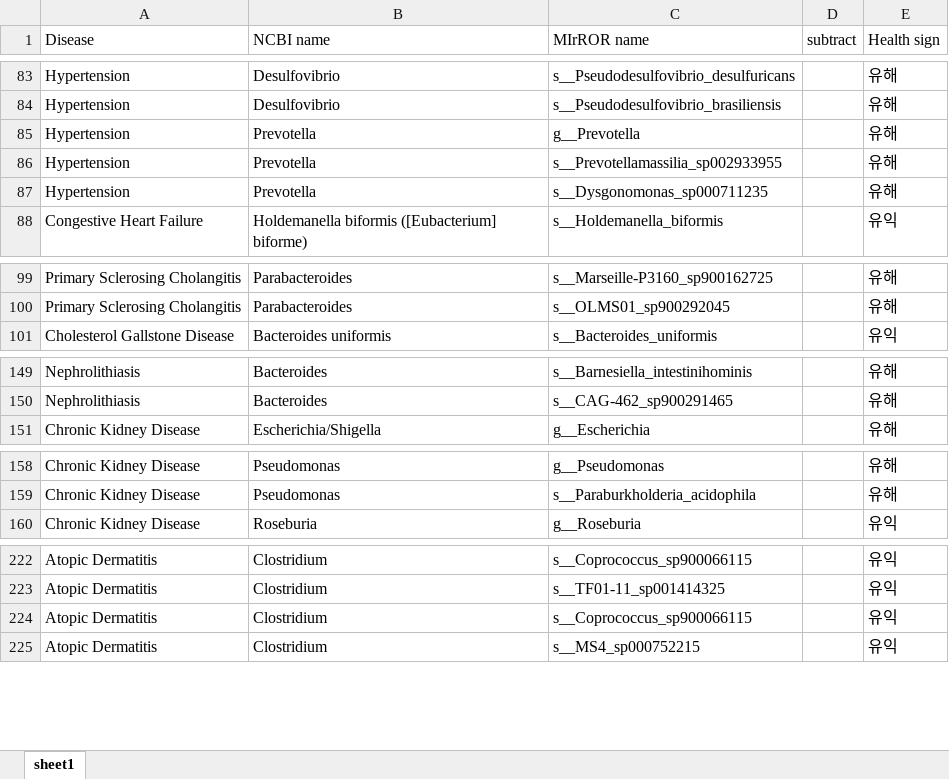
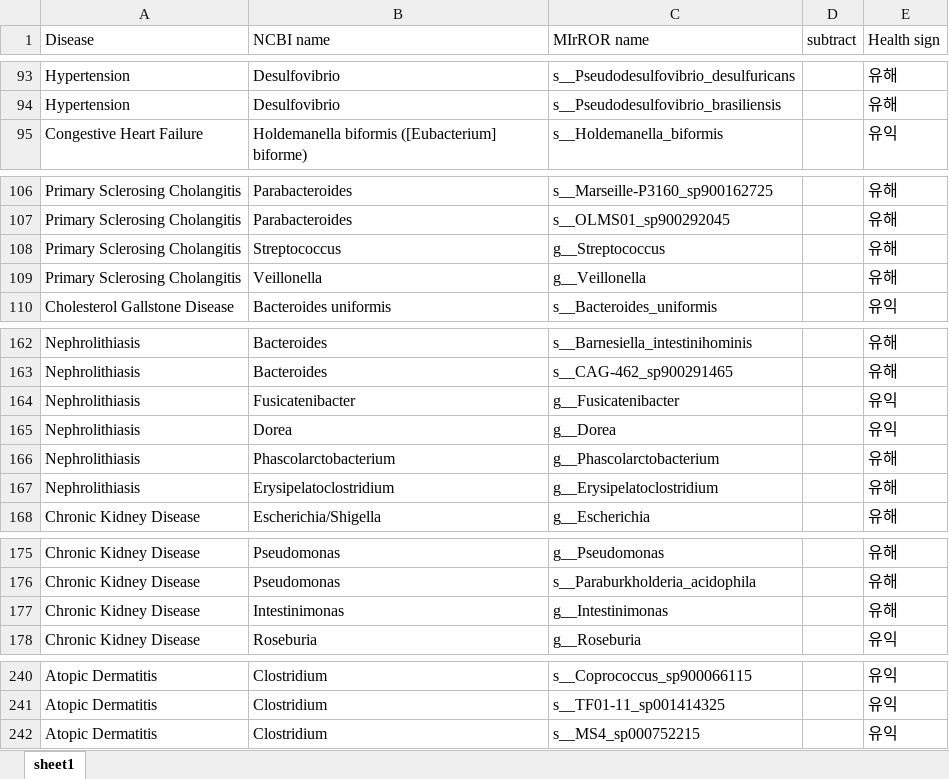
Before and after one commit to Gyungbu/comp_animal_disease, an Excel workbook: input/phenotype_microbiome_dog.xlsx, sheet sheet1, drawn as a sheet; only a part is shown, gaps mark what is left out; values as stored, in another font and other column widths than the file's, no cell formats; removed rows and columns are numbered as before the commit, all else as after; the diff covers the shown part only; the diff names each change by its address in the sheet, - before the commit and + after, or states it on an @@ line.

```diff
--- a/input/phenotype_microbiome_dog.xlsx (sheet sheet1)
+++ b/input/phenotype_microbiome_dog.xlsx (sheet sheet1)
@@ row 85 moved to row 75: Hypertension @@
@@ row 86 moved to row 76: Hypertension @@
@@ row 87 moved to row 77: Hypertension @@
+row 108: Primary Sclerosing Cholangitis | Streptococcus | g__Streptococcus |  | 유해
+row 109: Primary Sclerosing Cholangitis | Veillonella | g__Veillonella |  | 유해
+row 164: Nephrolithiasis | Fusicatenibacter | g__Fusicatenibacter |  | 유익
+row 165: Nephrolithiasis | Dorea | g__Dorea |  | 유익
+row 166: Nephrolithiasis | Phascolarctobacterium | g__Phascolarctobacterium |  | 유해
+row 167: Nephrolithiasis | Erysipelatoclostridium | g__Erysipelatoclostridium |  | 유해
+row 177: Chronic Kidney Disease | Intestinimonas | g__Intestinimonas |  | 유해
-row 224: Atopic Dermatitis | Clostridium | s__Coprococcus_sp900066115 |  | 유익
```
Also changed, not shown: 20 added rows, 3 removed rows, 1 moved row and 27 edited cells elsewhere in this sheet, cell formats, input/comp_mrs_cat.xlsx, input/comp_mrs_dog.xlsx, 12 other files.
